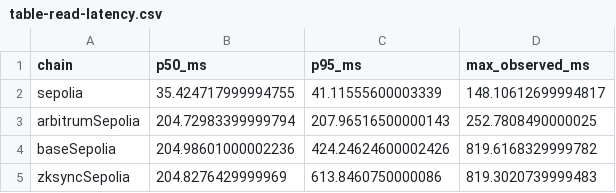
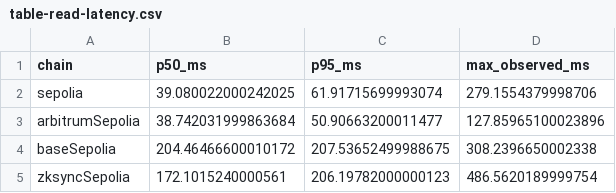
Before and after one commit to n-shcherbyna/univerify, a CSV file: docs/l2-benchmarks/data/table-read-latency.csv, drawn as a sheet.

```diff
--- a/docs/l2-benchmarks/data/table-read-latency.csv
+++ b/docs/l2-benchmarks/data/table-read-latency.csv
@@ -1,5 +1,5 @@
 chain,p50_ms,p95_ms,max_observed_ms
-sepolia,35.424717999994755,41.11555600003339,148.10612699994817
-arbitrumSepolia,204.72983399999794,207.96516500000143,252.7808490000025
-baseSepolia,204.98601000002236,424.24624600002426,819.6168329999782
-zksyncSepolia,204.8276429999969,613.8460750000086,819.3020739999483
+sepolia,39.080022000242025,61.91715699993074,279.1554379998706
+arbitrumSepolia,38.742031999863684,50.90663200011477,127.85965100023896
+baseSepolia,204.46466600010172,207.53652499988675,308.2396650002338
+zksyncSepolia,172.1015240000561,206.19782000000123,486.5620189999754
```
Also changed, not shown: docs/l2-benchmarks/data/table-inclusion-latency.csv, docs/l2-benchmarks/data/table-issue-cost.csv, 21 other files.
